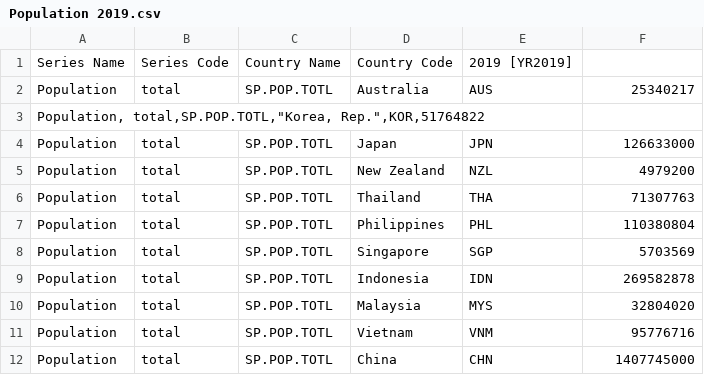
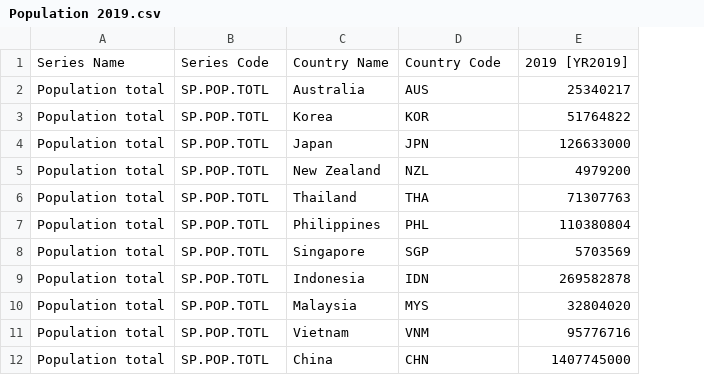
Before and after one commit to lucasardo/cbam-thesis, a CSV file: .github/workflows/Population 2019.csv, drawn as a sheet; removed rows and columns are numbered as before the commit, all else as after; the diff names each change by its address in the sheet, - before the commit and + after, or states it on an @@ line.

Commit message:
Update Population 2019.csv

```diff
--- a/.github/workflows/Population 2019.csv
+++ b/.github/workflows/Population 2019.csv
-column A, rows 2-12: Population | Population, total,SP.POP.TOTL,"Korea, Rep.",KOR,51764822 | Population | Population | Population | Population | Population | Population | Population | Population | Population
-column B, rows 2-12: total |  | total | total | total | total | total | total | total | total | total
+column A, rows 2-12: all Population total
-row 1: Series Name | Series Code | Country Name | Country Code | 2019 [YR2019]
+row 1: Series Name | Series Code | Country Name | Country Code | 2019 [YR2019]
-B3: (empty)
+B3: SP.POP.TOTL
-C3: (empty)
+C3: Korea
-D3: (empty)
+D3: KOR
-E3: (empty)
+E3: 51764822
```
